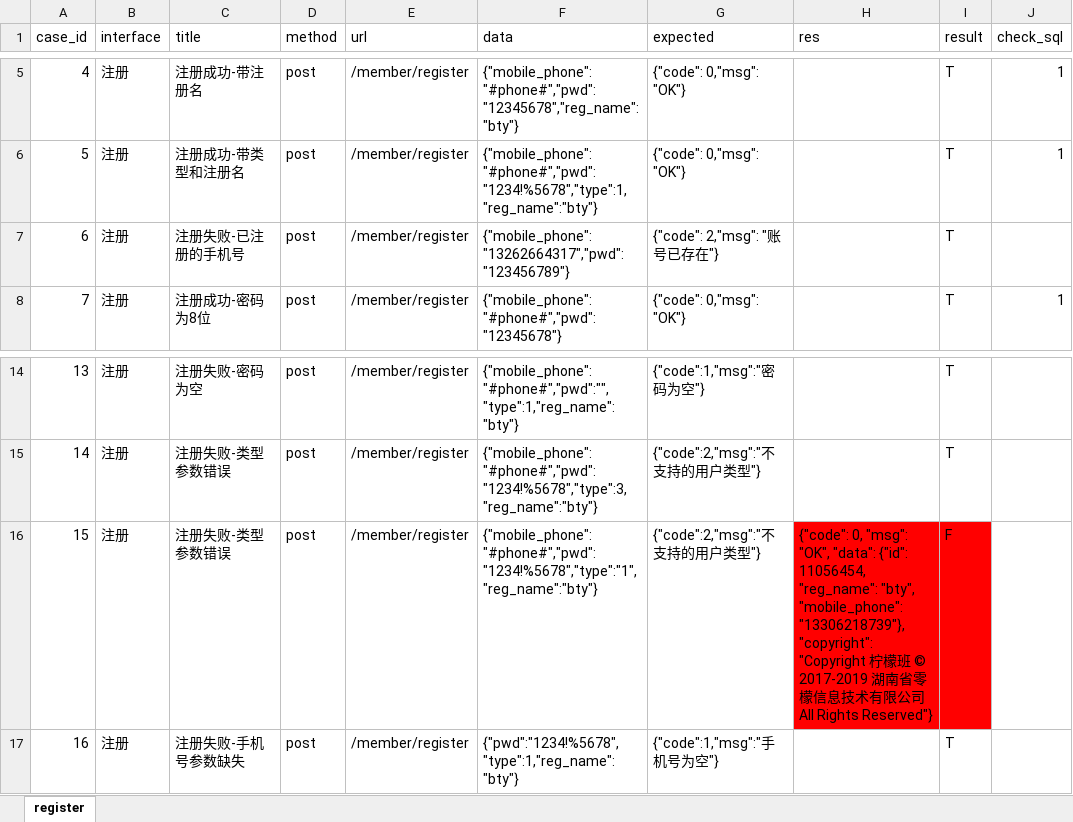
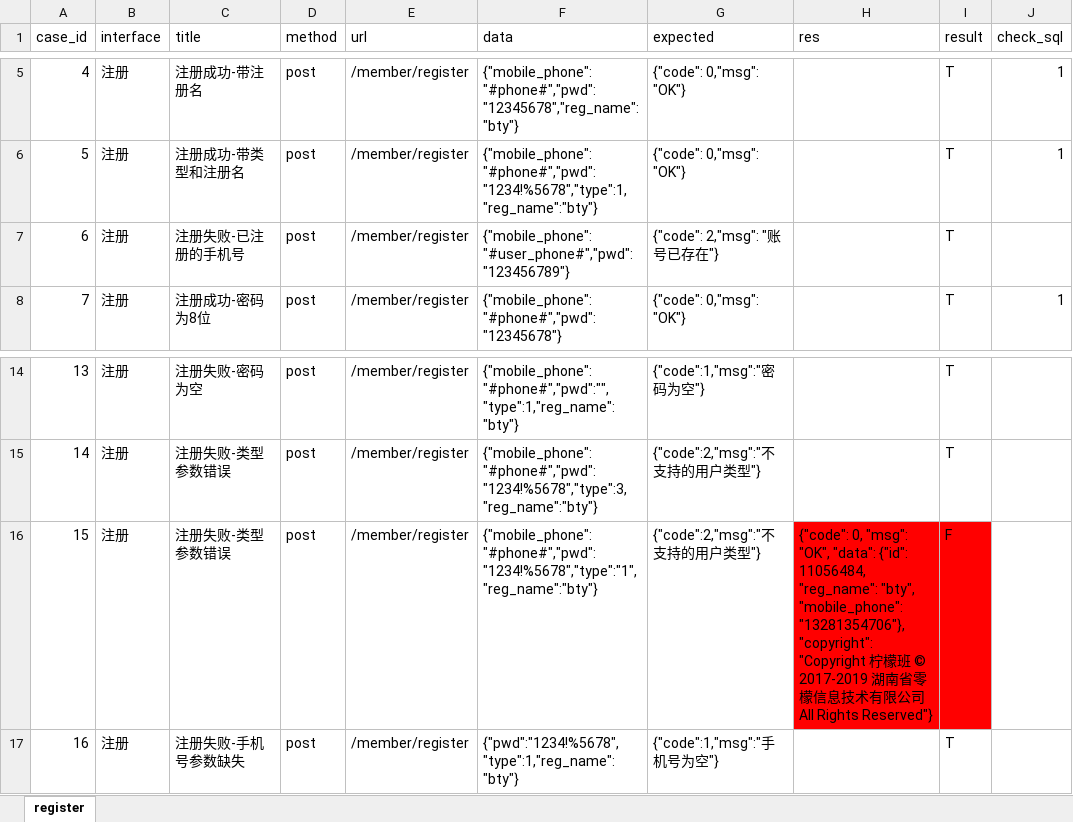
Before and after one commit to btyzl5412/ApiTest, an Excel workbook: datas/newApiCase.xlsx, sheet register, drawn as a sheet; only a part is shown, gaps mark what is left out; values as stored, in another font and other column widths than the file's, no borders; the diff names each change by its address in the sheet, - before the commit and + after, or states it on an @@ line.

```diff
--- a/datas/newApiCase.xlsx (sheet register)
+++ b/datas/newApiCase.xlsx (sheet register)
-F7 (data): {"mobile_phone":"13262664317","pwd":"123456789"}
+F7 (data): {"mobile_phone":"#user_phone#","pwd":"123456789"}
-H16 (res): …"data": {"id": 11056454, "reg_name": "bty", "mobile_phone": "13306218739"}, "copyright": "Copyright…
+H16 (res): …"data": {"id": 11056484, "reg_name": "bty", "mobile_phone": "13281354706"}, "copyright": "Copyright…
```
Also changed, not shown: 4 other files.
